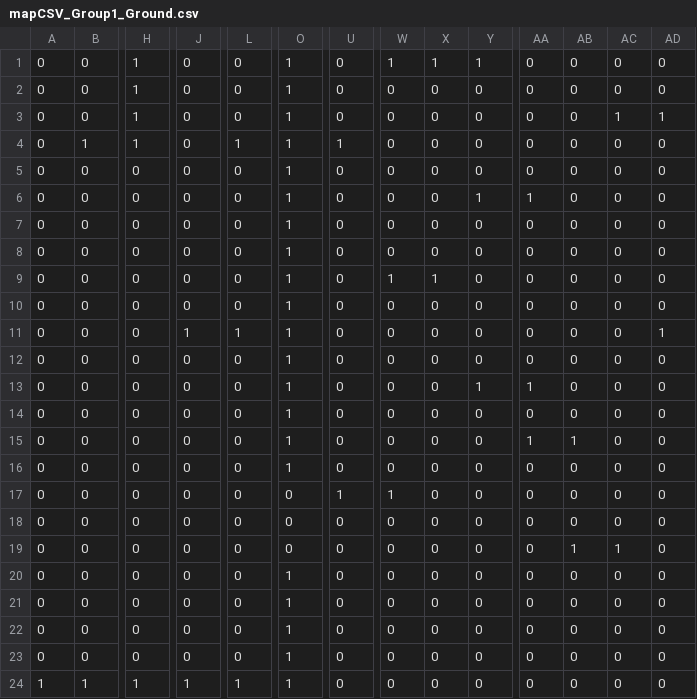
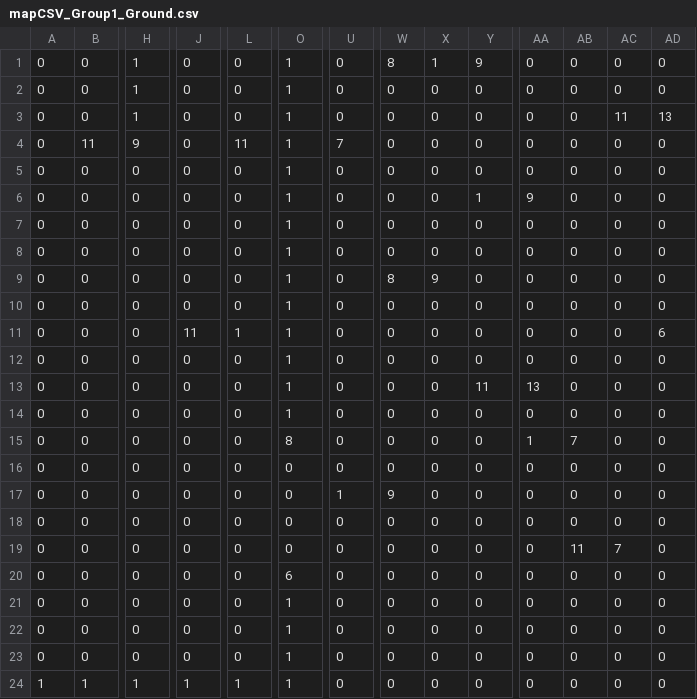
Before and after one commit to water-bears/thermo, a CSV file: Thermo/assets/levels/medium_06/mapCSV_Group1_Ground.csv, drawn as a sheet; only a part is shown, gaps mark what is left out; removed rows and columns are numbered as before the commit, all else as after; rows hold the shown columns only; the diff covers the shown part only; the diff names each change by its address in the sheet, - before the commit and + after, or states it on an @@ line.

Commit message:
Touchup levels 11-15

```diff
--- a/Thermo/assets/levels/medium_06/mapCSV_Group1_Ground.csv
+++ b/Thermo/assets/levels/medium_06/mapCSV_Group1_Ground.csv
-W1: 1
+W1: 8
-Y1: 1
+Y1: 9
-AC3: 1
+AC3: 11
-AD3: 1
+AD3: 13
-B4: 1
+B4: 11
-H4: 1
+H4: 9
-L4: 1
+L4: 11
-U4: 1
+U4: 7
-AA6: 1
+AA6: 9
-W9: 1
+W9: 8
-X9: 1
+X9: 9
-J11: 1
+J11: 11
-AD11: 1
+AD11: 6
-Y13: 1
+Y13: 11
-AA13: 1
+AA13: 13
-O15: 1
+O15: 8
-AB15: 1
+AB15: 7
-row 16: 0 | 0 | 0 | 0 | 0 | 1 | 0 | 0 | 0 | 0 | 0 | 0 | 0 | 0
-row 17: 0 | 0 | 0 | 0 | 0 | 0 | 1 | 1 | 0 | 0 | 0 | 0 | 0 | 0
+row 17: 0 | 0 | 0 | 0 | 0 | 0 | 1 | 9 | 0 | 0 | 0 | 0 | 0 | 0
-AB18: 1
+AB18: 0
-AC18: 1
+AC18: 0
+row 19: 0 | 0 | 0 | 0 | 0 | 0 | 0 | 0 | 0 | 0 | 0 | 11 | 7 | 0
-O20: 1
+O20: 6
```
Also changed, not shown: 4 edited cells elsewhere in this file, Thermo/assets/levels/hard_03/mapCSV_Group1_Ground.csv, Thermo/assets/levels/medium_07/mapCSV_Group1_Ground.csv, 10 other files.
